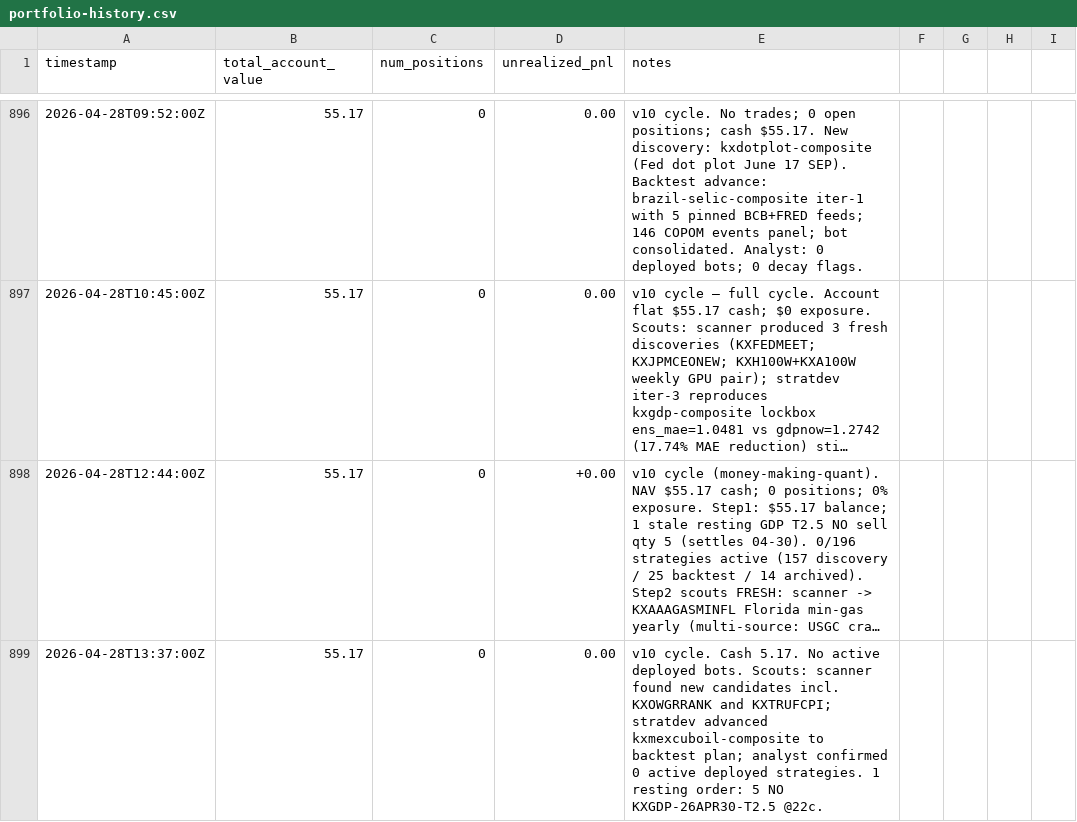
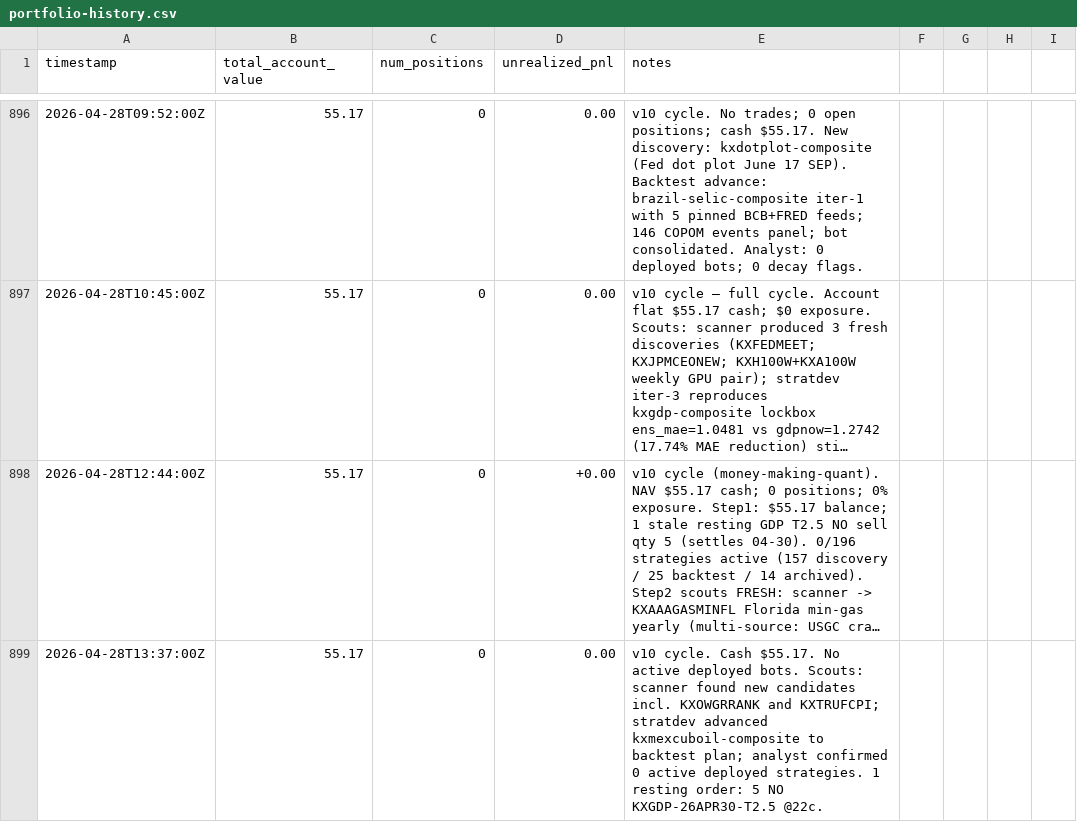
Before and after one commit to lsk567/omar-data, a CSV file: kalshi/quant/portfolio-history.csv, drawn as a sheet; only a part is shown, gaps mark what is left out; long unchanged cells end in …; the diff covers the shown part only; the diff names each change by its address in the sheet, - before the commit and + after, or states it on an @@ line.

```diff
--- a/kalshi/quant/portfolio-history.csv
+++ b/kalshi/quant/portfolio-history.csv
-E899 (notes): …cycle. Cash 5.17. No active…
+E899 (notes): …cycle. Cash $55.17. No active…
```
Also changed, not shown: 1 added row elsewhere in this file.
